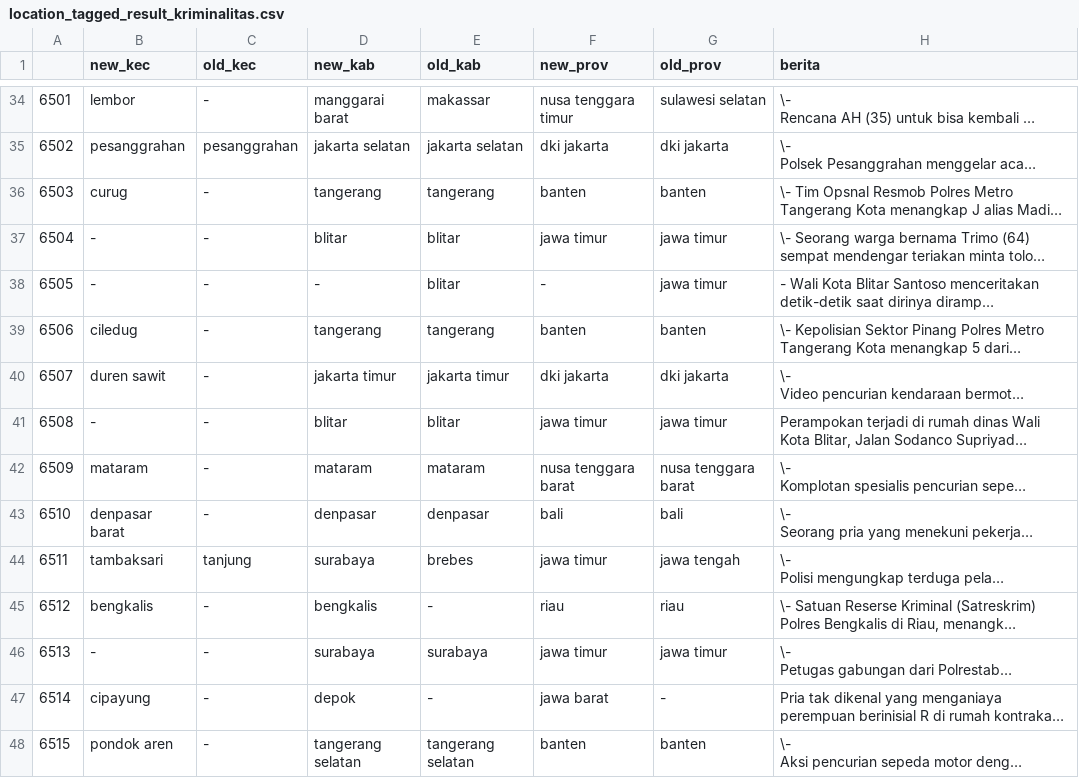
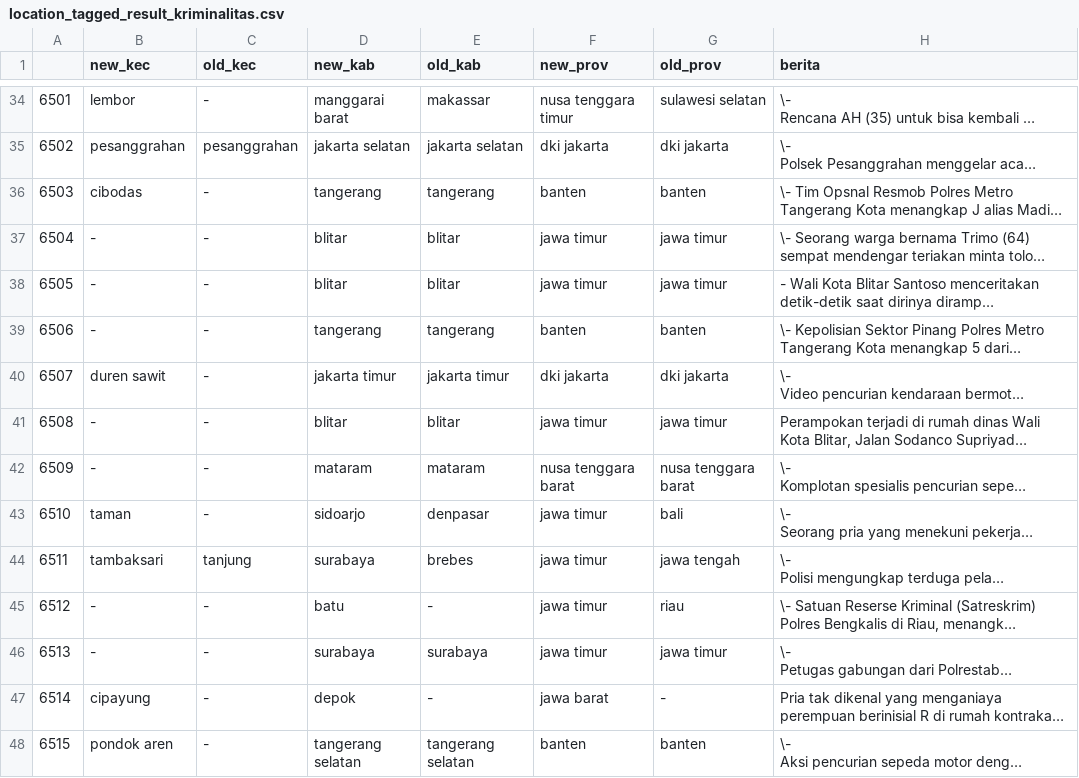
Before and after one commit to alwaysyu/PetaKabar, a CSV file: whowherewhen/location_tagged_result_kriminalitas.csv, drawn as a sheet; only a part is shown, gaps mark what is left out; long unchanged cells end in …; the diff covers the shown part only; the diff names each change by its address in the sheet, - before the commit and + after, or states it on an @@ line.

```diff
--- a/whowherewhen/location_tagged_result_kriminalitas.csv
+++ b/whowherewhen/location_tagged_result_kriminalitas.csv
-B36 (new_kec): curug
+B36 (new_kec): cibodas
-D38 (new_kab): -
+D38 (new_kab): blitar
-F38 (new_prov): -
+F38 (new_prov): jawa timur
-B39 (new_kec): ciledug
+B39 (new_kec): -
-B42 (new_kec): mataram
+B42 (new_kec): -
-B43 (new_kec): denpasar barat
+B43 (new_kec): taman
-D43 (new_kab): denpasar
+D43 (new_kab): sidoarjo
-F43 (new_prov): bali
+F43 (new_prov): jawa timur
-B45 (new_kec): bengkalis
+B45 (new_kec): -
-D45 (new_kab): bengkalis
+D45 (new_kab): batu
-F45 (new_prov): riau
+F45 (new_prov): jawa timur
```
Also changed, not shown: 43 edited cells elsewhere in this file, whowherewhen/location_tagged_result_bencana.csv, whowherewhen/location_tagged_result_ekonomi.csv, 40 other files.
